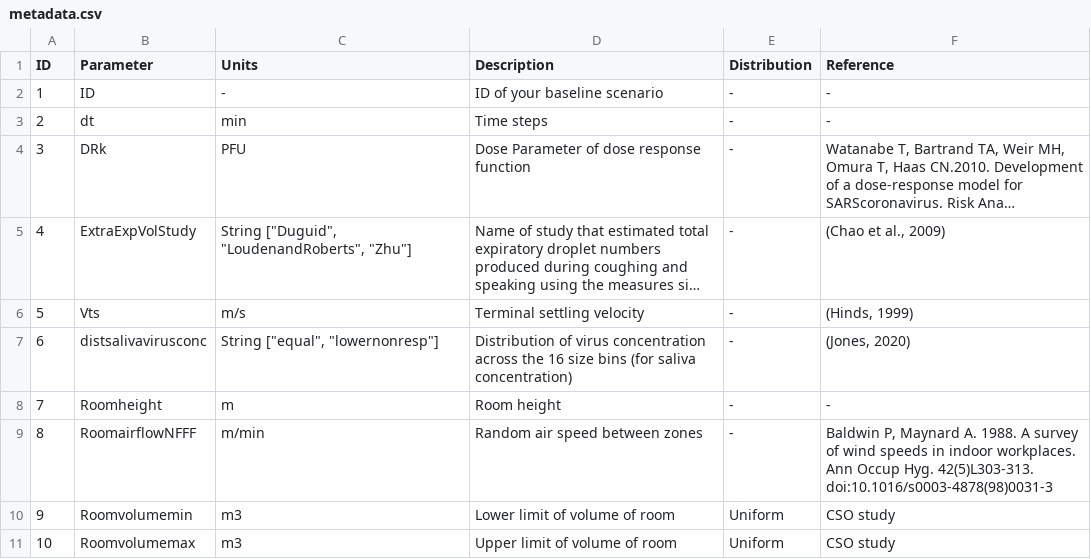
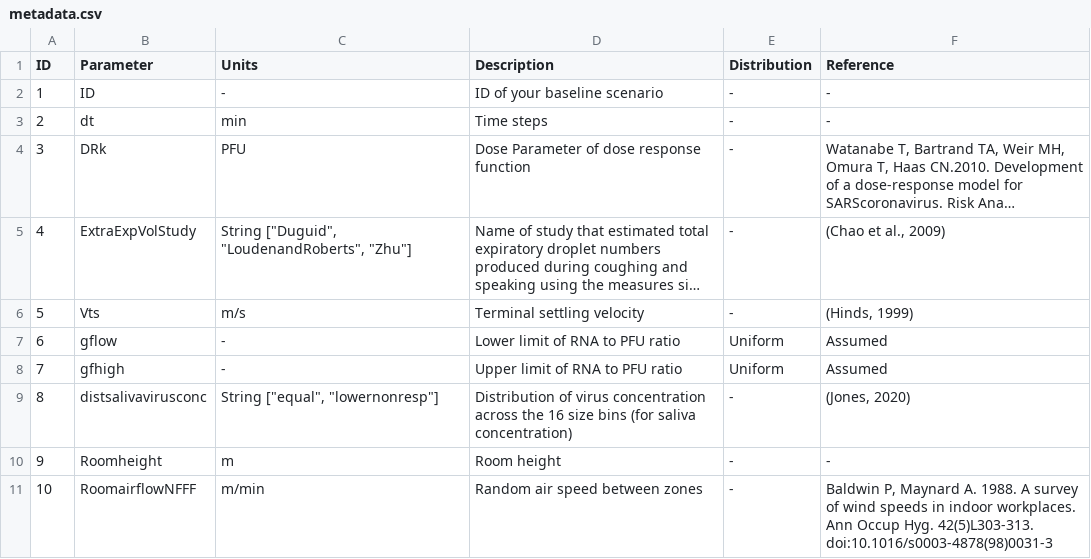
Before and after one commit to markocherrie/CEMRA, a CSV file: data/metadata.csv, drawn as a sheet; only a part is shown; the shorter side is filled out with more unchanged rows; long unchanged cells end in …; addresses are those after the commit; the diff names each change by its address in the sheet, - before the commit and + after, or states it on an @@ line.

Commit message:
Changes so that we can compare between QMRA models
Added ability to change RNA to PFU ratio

Added office meeting room scenario

Changes function to allow above and metadata

```diff
--- a/data/metadata.csv
+++ b/data/metadata.csv
+row 7: 6 | gflow | - | Lower limit of RNA to PFU ratio | Uniform | Assumed
+row 8: 7 | gfhigh | - | Upper limit of RNA to PFU ratio | Uniform | Assumed
@@ column A (ID) renumbered from row 9 down @@
```
Also changed, not shown: data/runs/Hospital_singlepatient_moderate_peak.csv, data/runs/Hospital_singlepatient_moderate_peak_hightouch.csv, 9 other files.
